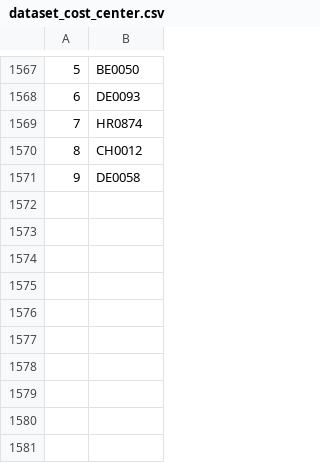
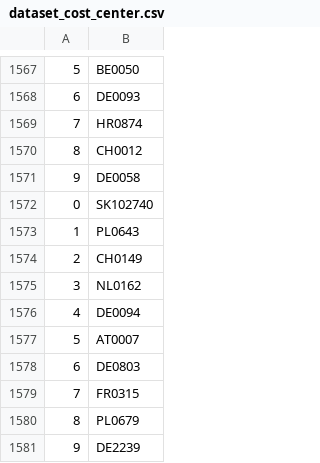
Before and after one commit to valdal14/olympy, a CSV file: dataset_cost_center.csv, drawn as a sheet; only a part is shown, gaps mark what is left out; the diff names each change by its address in the sheet, - before the commit and + after, or states it on an @@ line.

Commit message:
Automated CSV data append at 18:37:58

```diff
--- a/dataset_cost_center.csv
+++ b/dataset_cost_center.csv
+row 1572: 0 | SK102740
+row 1573: 1 | PL0643
+row 1574: 2 | CH0149
+row 1575: 3 | NL0162
+row 1576: 4 | DE0094
+row 1577: 5 | AT0007
+row 1578: 6 | DE0803
+row 1579: 7 | FR0315
+row 1580: 8 | PL0679
+row 1581: 9 | DE2239
```
